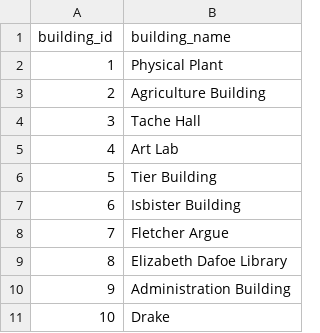
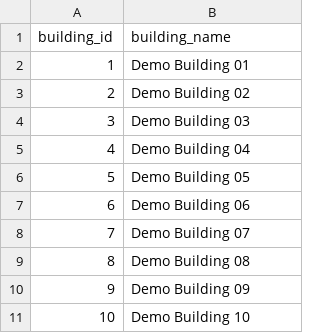
Before and after one commit to haneyoshi/WebAppMVP, a CSV file: Echotask/echotask-backend/data/buildings.csv, drawn as a sheet.

```diff
--- a/Echotask/echotask-backend/data/buildings.csv
+++ b/Echotask/echotask-backend/data/buildings.csv
@@ -1,11 +1,11 @@
 building_id,building_name
-1,Physical Plant
-2,Agriculture Building
-3,Tache Hall
-4,Art Lab
-5,Tier Building
-6,Isbister Building
-7,Fletcher Argue
-8,Elizabeth Dafoe Library
-9,Administration Building
-10,Drake
+1,Demo Building 01
+2,Demo Building 02
+3,Demo Building 03
+4,Demo Building 04
+5,Demo Building 05
+6,Demo Building 06
+7,Demo Building 07
+8,Demo Building 08
+9,Demo Building 09
+10,Demo Building 10
```
Also changed, not shown: Echotask/echotask-backend/Supply_Item_List.csv, Echotask/echotask-backend/data/areas.csv, 8 other files.
